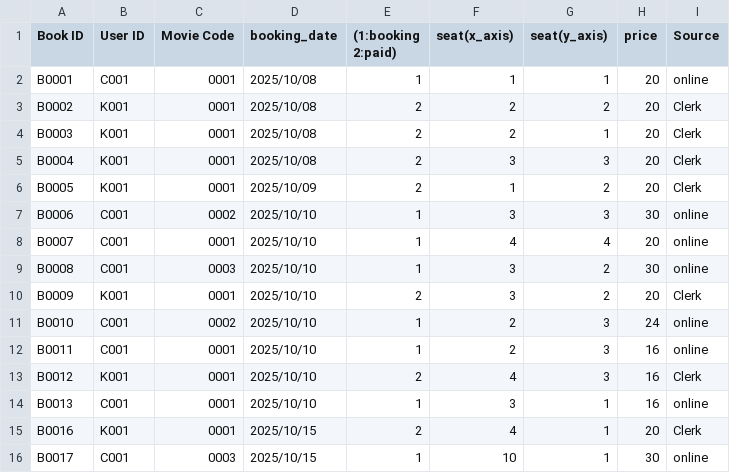
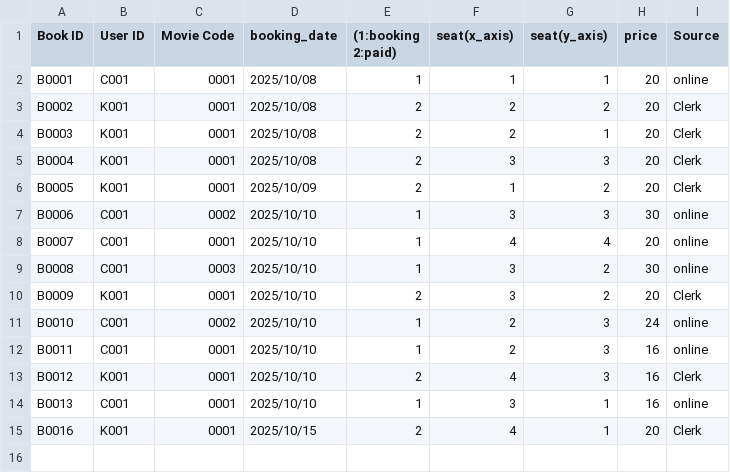
Before and after one commit to Kaboom6969/movie_booking_system, a CSV file: main_program/Data/booking_data.csv, drawn as a sheet.

Commit message:
-sync data

```diff
--- a/main_program/Data/booking_data.csv
+++ b/main_program/Data/booking_data.csv
@@ -15,2 +15 @@ B0013,C001,0001,2025/10/10,1,3,1,16,online
 B0016,K001,0001,2025/10/15,2,4,1,20,Clerk
-B0017,C001,0003,2025/10/15,1,10,1,30,online
```
Also changed, not shown: main_program/Data/movie_seat.csv, 1 other file.
